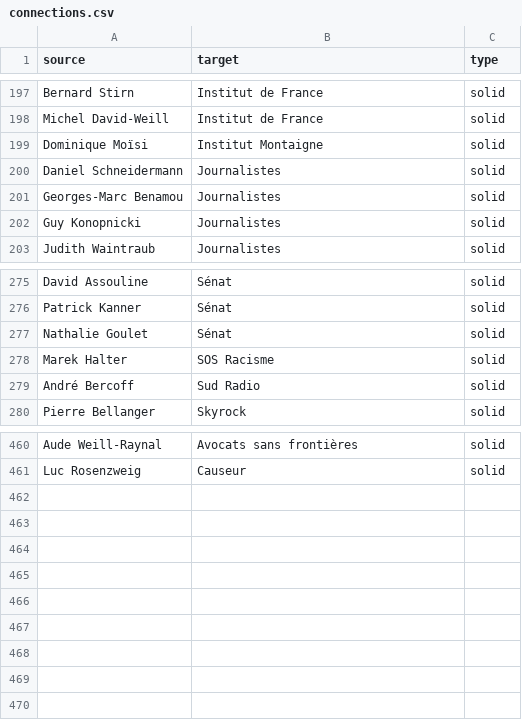
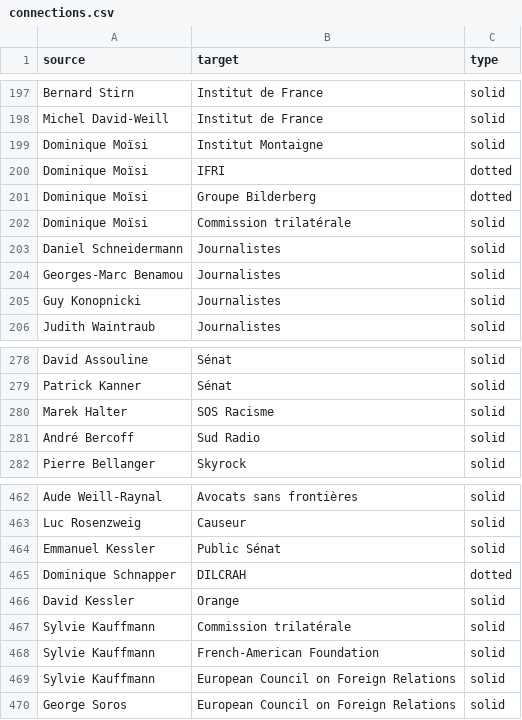
Before and after one commit to samuelgoujon/jesuispartout.com, a CSV file: cartographie/data/connections.csv, drawn as a sheet; only a part is shown, gaps mark what is left out; removed rows and columns are numbered as before the commit, all else as after; the diff names each change by its address in the sheet, - before the commit and + after, or states it on an @@ line.

```diff
--- a/cartographie/data/connections.csv
+++ b/cartographie/data/connections.csv
+row 200: Dominique Moïsi | IFRI | dotted
+row 201: Dominique Moïsi | Groupe Bilderberg | dotted
+row 202: Dominique Moïsi | Commission trilatérale | solid
-row 277: Nathalie Goulet | Sénat | solid
+row 464: Emmanuel Kessler | Public Sénat | solid
+row 465: Dominique Schnapper | DILCRAH | dotted
+row 466: David Kessler | Orange | solid
+row 467: Sylvie Kauffmann | Commission trilatérale | solid
+row 468: Sylvie Kauffmann | French-American Foundation | solid
+row 469: Sylvie Kauffmann | European Council on Foreign Relations | solid
+row 470: George Soros | European Council on Foreign Relations | solid
```
Also changed, not shown: cartographie/data/nodes.csv, 3 other files.
